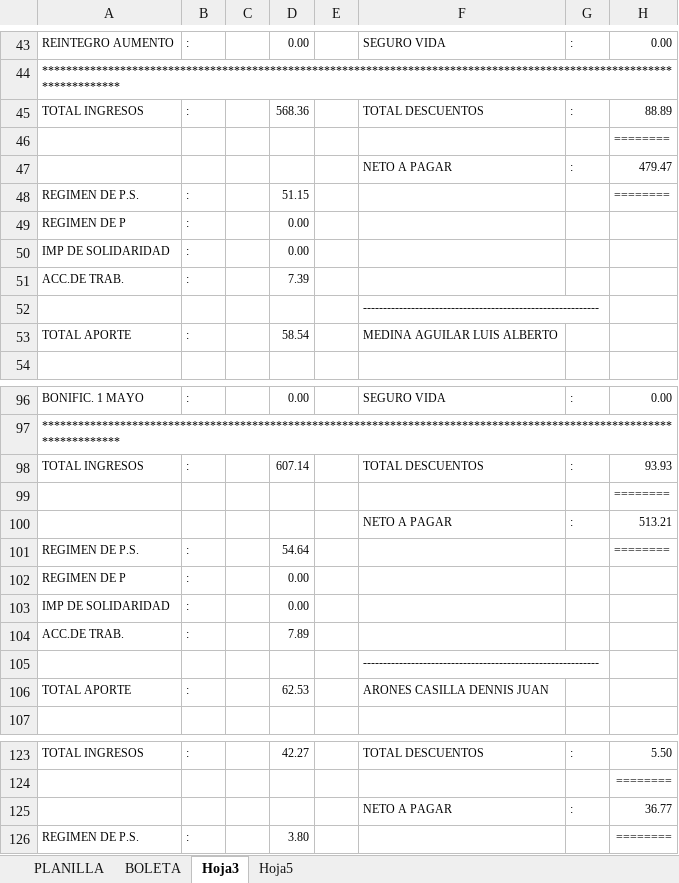
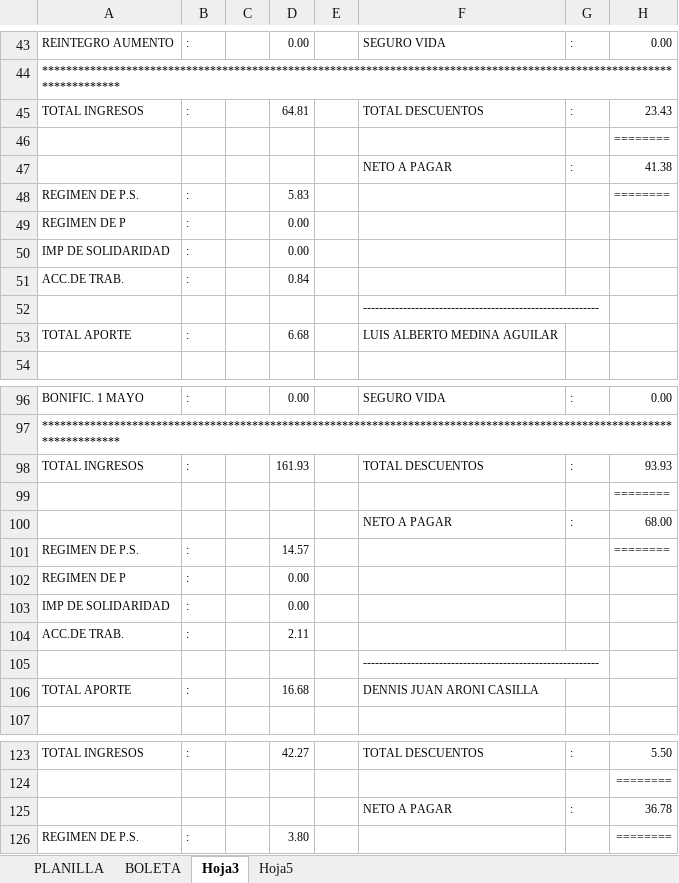
Before and after one commit to jefelon/ASISTENCIA, an Excel workbook: BioMetrixCore/bin/Debug/planilla.xlsx, sheet Hoja3, drawn as a sheet; only a part is shown, gaps mark what is left out; values as stored, in another font and other column widths than the file's, no borders; charts and pictures not drawn; the diff covers the shown part only; the diff names each change by its address in the sheet, - before the commit and + after, or states it on an @@ line.

```diff
--- a/BioMetrixCore/bin/Debug/planilla.xlsx (sheet Hoja3)
+++ b/BioMetrixCore/bin/Debug/planilla.xlsx (sheet Hoja3)
-D45: 568.36
+D45: 64.81
-H45: 88.89
+H45: 23.43
-H47: 479.47
+H47: 41.38
-D48: 51.15
+D48: 5.83
-D51: 7.39
+D51: 0.84
-D53: 58.54
+D53: 6.68
-F53: MEDINA AGUILAR LUIS ALBERTO
+F53: LUIS ALBERTO MEDINA AGUILAR
-D98: 607.14
+D98: 161.93
-H100: 513.21
+H100: 68.00
-D101: 54.64
+D101: 14.57
-D104: 7.89
+D104: 2.11
-D106: 62.53
+D106: 16.68
-F106: ARONES CASILLA DENNIS JUAN
+F106: DENNIS JUAN ARONI CASILLA
-H125: 36.77
+H125: 36.78
```
Also changed, not shown: 10 edited cells elsewhere in this sheet, sheet PLANILLA, sheet BOLETA, formulas that keep their value, 35 other files.
